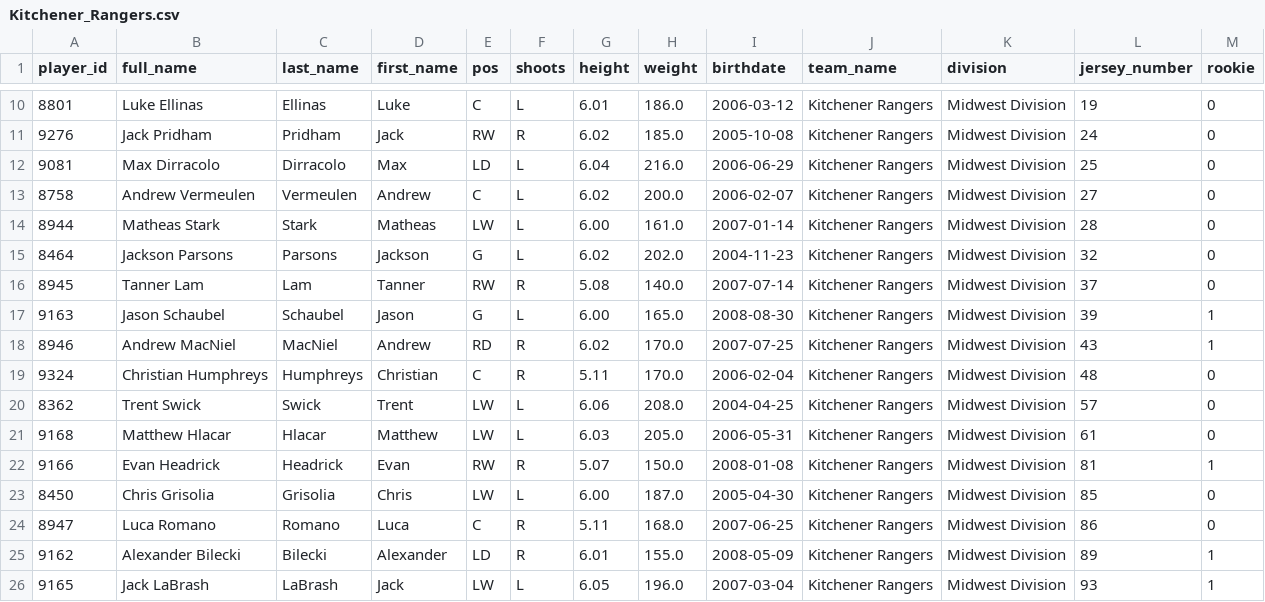
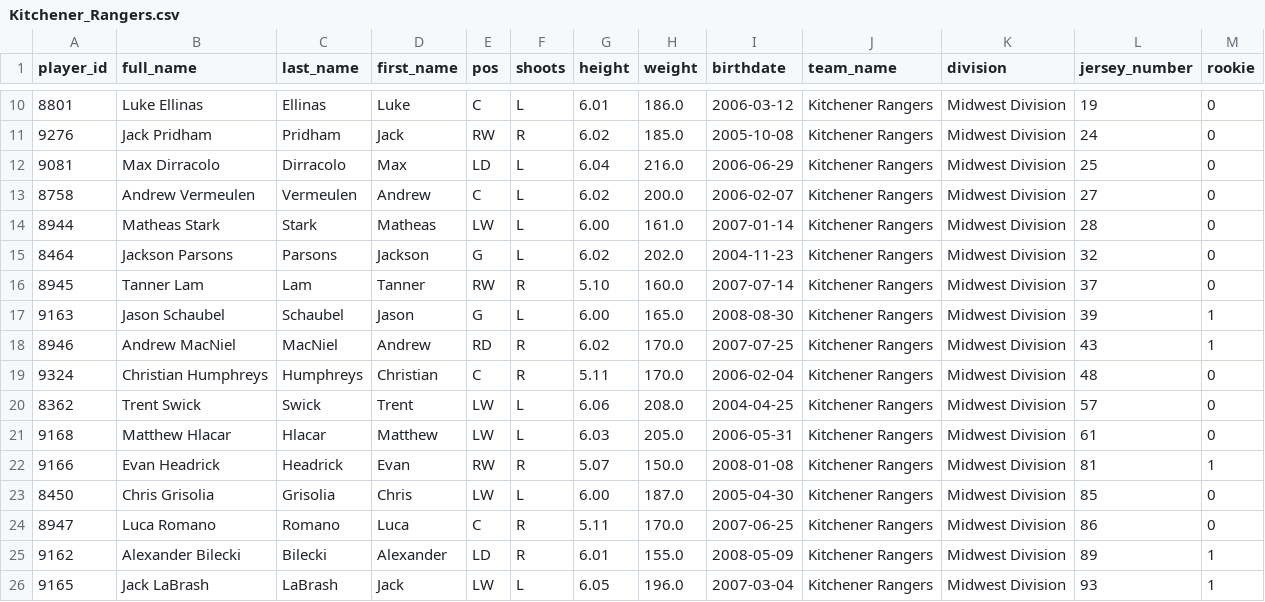
Before and after one commit to NoahCornish/ohlpredictor, a CSV file: docs/OHL_ROSTERS/Kitchener_Rangers.csv, drawn as a sheet; only a part is shown, gaps mark what is left out.

```diff
--- a/docs/OHL_ROSTERS/Kitchener_Rangers.csv
+++ b/docs/OHL_ROSTERS/Kitchener_Rangers.csv
@@ -15,3 +15,3 @@ player_id,full_name,last_name,first_name,pos,shoots,height,weight,birthdate,team
 8464,Jackson Parsons,Parsons,Jackson,G,L,6.02,202.0,2004-11-23,Kitchener Rangers,Midwest Division,32,0
-8945,Tanner Lam,Lam,Tanner,RW,R,5.08,140.0,2007-07-14,Kitchener Rangers,Midwest Division,37,0
+8945,Tanner Lam,Lam,Tanner,RW,R,5.10,160.0,2007-07-14,Kitchener Rangers,Midwest Division,37,0
 9163,Jason Schaubel,Schaubel,Jason,G,L,6.00,165.0,2008-08-30,Kitchener Rangers,Midwest Division,39,1
@@ -23,3 +23,3 @@ player_id,full_name,last_name,first_name,pos,shoots,height,weight,birthdate,team
 8450,Chris Grisolia,Grisolia,Chris,LW,L,6.00,187.0,2005-04-30,Kitchener Rangers,Midwest Division,85,0
-8947,Luca Romano,Romano,Luca,C,R,5.11,168.0,2007-06-25,Kitchener Rangers,Midwest Division,86,0
+8947,Luca Romano,Romano,Luca,C,R,5.11,170.0,2007-06-25,Kitchener Rangers,Midwest Division,86,0
 9162,Alexander Bilecki,Bilecki,Alexander,LD,R,6.01,155.0,2008-05-09,Kitchener Rangers,Midwest Division,89,1
```
Also changed, not shown: docs/OHL_ROSTERS/OHL_ROSTERS_2024_2025.csv, docs/OHL_STATS/Kitchener_Rangers.csv, 2 other files.
